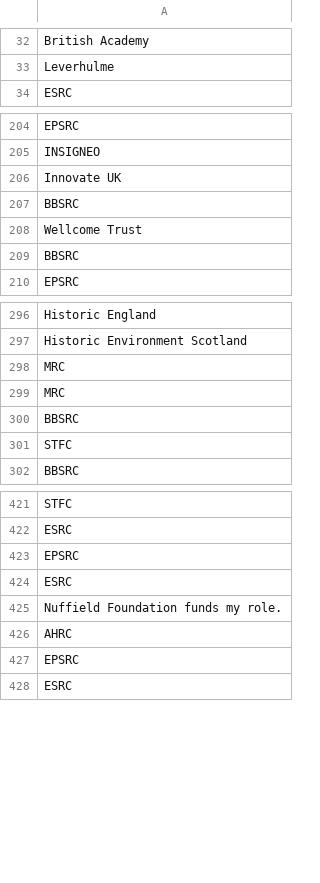
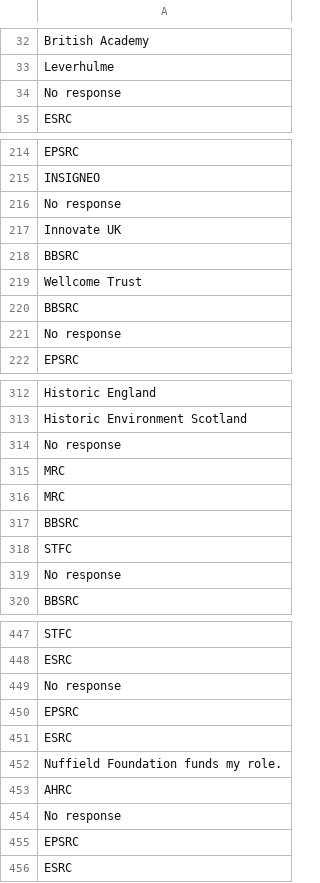
Before and after one commit to RSE-Sheffield/sssurvey, a CSV file: data/clean/funders_clean.csv, drawn as a sheet; only a part is shown, gaps mark what is left out; the diff covers the shown part only; the diff names each change by its address in the sheet, - before the commit and + after, or states it on an @@ line.

Commit message:
handle null as 'No response'

```diff
--- a/data/clean/funders_clean.csv
+++ b/data/clean/funders_clean.csv
+row 34: No response
+row 216: No response
+row 221: No response
+row 314: No response
+row 319: No response
+row 449: No response
+row 454: No response
```
Also changed, not shown: 28 added rows elsewhere in this file, 2 other files.
